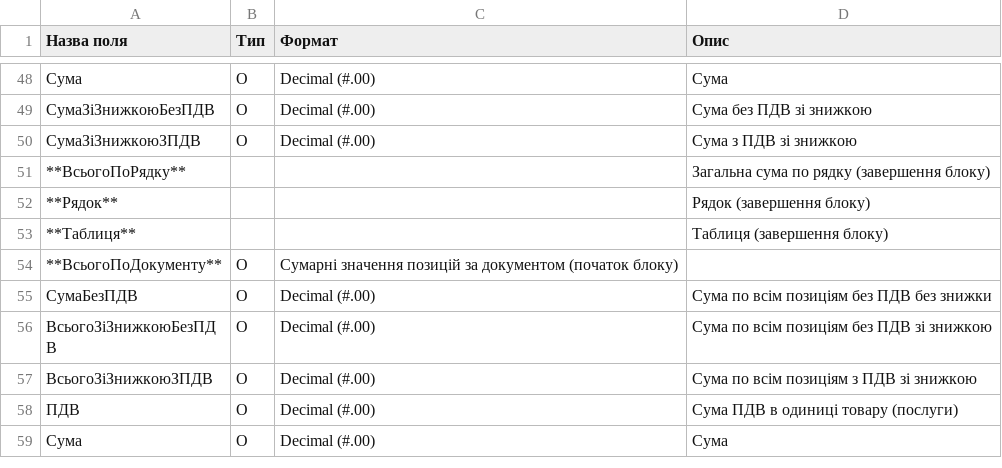
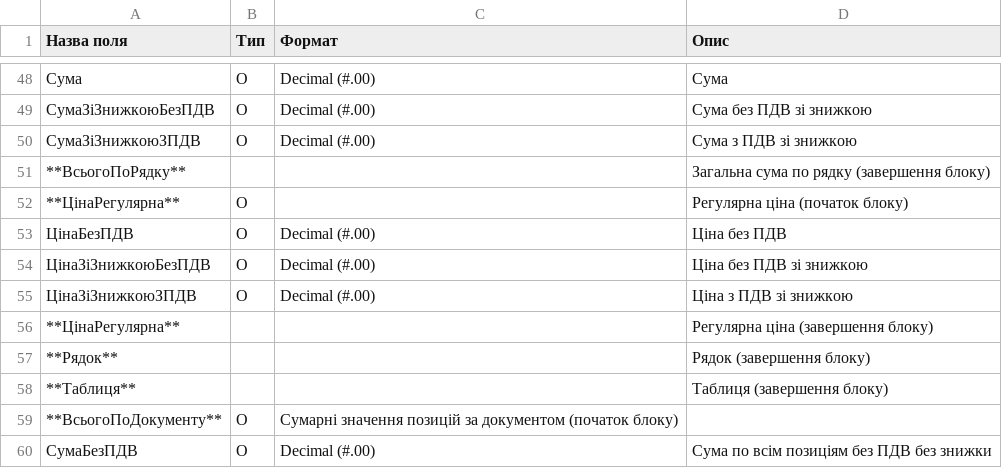
Before and after one commit to EDI-N/Docs, a CSV file: docs/XML/files/COMDOC_006.csv, drawn as a sheet; only a part is shown, gaps mark what is left out; the shorter side is filled out with more unchanged rows; the diff names each change by its address in the sheet, - before the commit and + after, or states it on an @@ line.

Commit message:
Update COMDOC_006.csv

```diff
--- a/docs/XML/files/COMDOC_006.csv
+++ b/docs/XML/files/COMDOC_006.csv
+row 52: **ЦінаРегулярна** | О |  | Регулярна ціна (початок блоку)
+row 53: ЦінаБезПДВ | О | Decimal (#.00) | Цiна без ПДВ
+row 54: ЦінаЗіЗнижкоюБезПДВ | О | Decimal (#.00) | Цiна без ПДВ зі знижкою
+row 55: ЦінаЗіЗнижкоюЗПДВ | О | Decimal (#.00) | Цiна з ПДВ зі знижкою
+row 56: **ЦінаРегулярна** |  |  | Регулярна ціна (завершення блоку)
```
